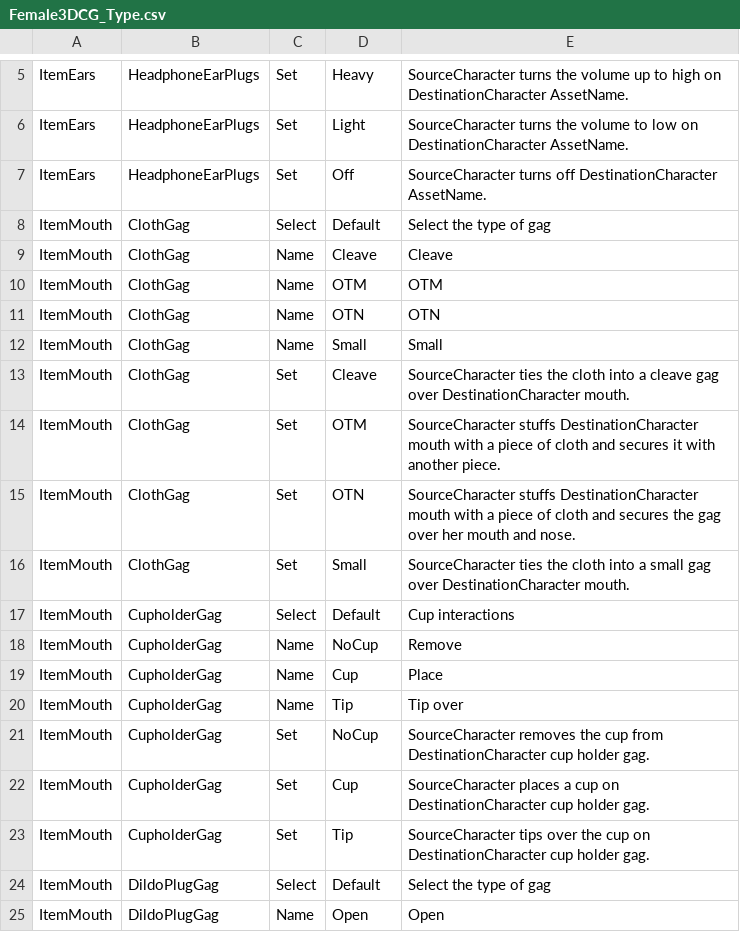
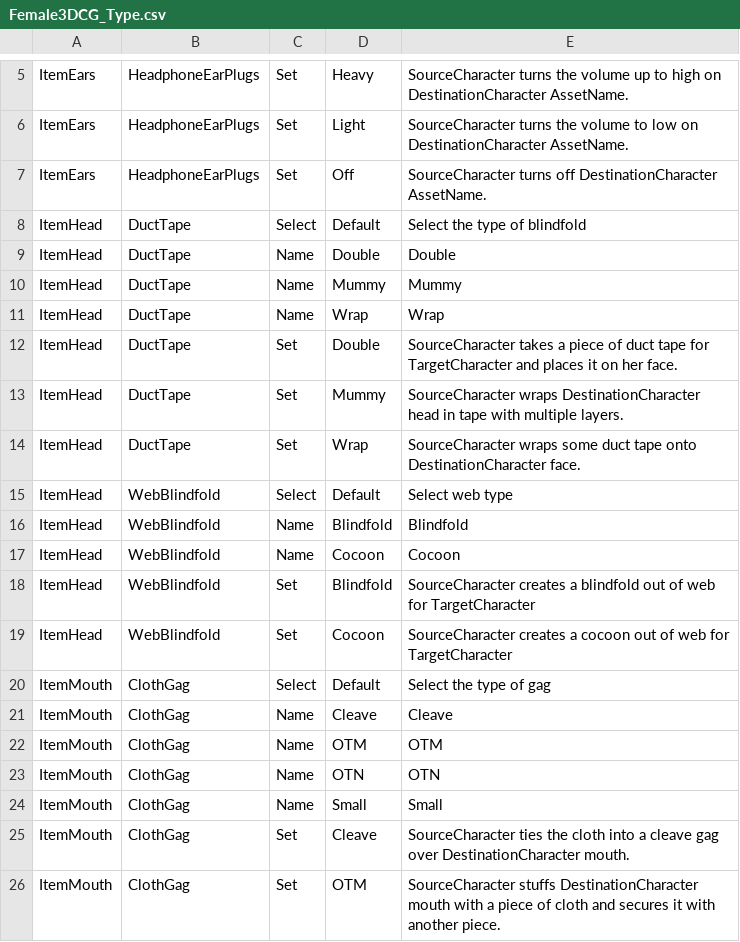
Before and after one commit to NoneNoname/Bondage-College, a CSV file: BondageClub/Assets/Female3DCG/Female3DCG_Type.csv, drawn as a sheet; only a part is shown, gaps mark what is left out; the shorter side is filled out with more unchanged rows.

Commit message:
Add ItemHead

```diff
--- a/BondageClub/Assets/Female3DCG/Female3DCG_Type.csv
+++ b/BondageClub/Assets/Female3DCG/Female3DCG_Type.csv
@@ -7,2 +7,14 @@ ItemEars,HeadphoneEarPlugs,Set,Light,SourceCharacter turns the volume to low on
 ItemEars,HeadphoneEarPlugs,Set,Off,SourceCharacter turns off DestinationCharacter AssetName.
+ItemHead,DuctTape,Select,Default,Select the type of blindfold
+ItemHead,DuctTape,Name,Double,Double
+ItemHead,DuctTape,Name,Mummy,Mummy
+ItemHead,DuctTape,Name,Wrap,Wrap
+ItemHead,DuctTape,Set,Double,SourceCharacter takes a piece of duct tape for TargetCharacter and places it on her face.
+ItemHead,DuctTape,Set,Mummy,SourceCharacter wraps DestinationCharacter head in tape with multiple layers.
+ItemHead,DuctTape,Set,Wrap,SourceCharacter wraps some duct tape onto DestinationCharacter face.
+ItemHead,WebBlindfold,Select,Default,Select web type
+ItemHead,WebBlindfold,Name,Blindfold,Blindfold
+ItemHead,WebBlindfold,Name,Cocoon,Cocoon
+ItemHead,WebBlindfold,Set,Blindfold,SourceCharacter creates a blindfold out of web for TargetCharacter
+ItemHead,WebBlindfold,Set,Cocoon,SourceCharacter creates a cocoon out of web for TargetCharacter
 ItemMouth,ClothGag,Select,Default,Select the type of gag
```
Also changed, not shown: 4 other files.
